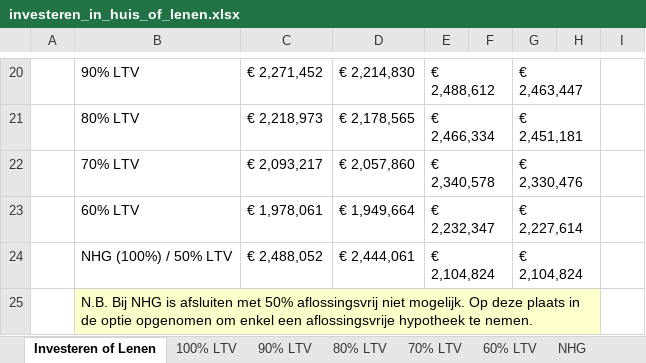
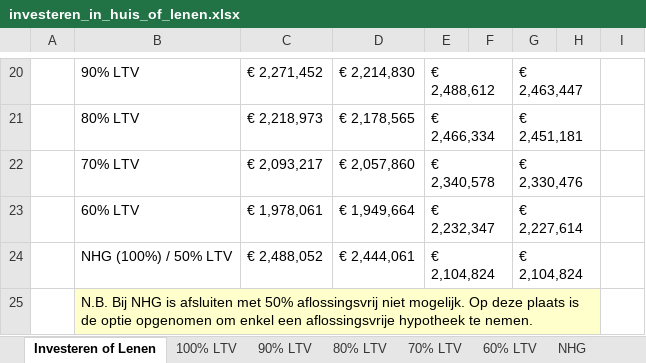
Before and after one commit to Huppie/excelsheets, an Excel workbook: investeren_in_huis_of_lenen.xlsx, sheet Investeren of Lenen, drawn as a sheet; only a part is shown, gaps mark what is left out; values as stored, in another font and other column widths than the file's, no borders; conditional formats not drawn; the diff names each change by its address in the sheet, - before the commit and + after, or states it on an @@ line.

Commit message:
Kleine update.

```diff
--- a/investeren_in_huis_of_lenen.xlsx (sheet Investeren of Lenen)
+++ b/investeren_in_huis_of_lenen.xlsx (sheet Investeren of Lenen)
-B25: …deze plaats in de optie…
+B25: …deze plaats is de optie…
```
